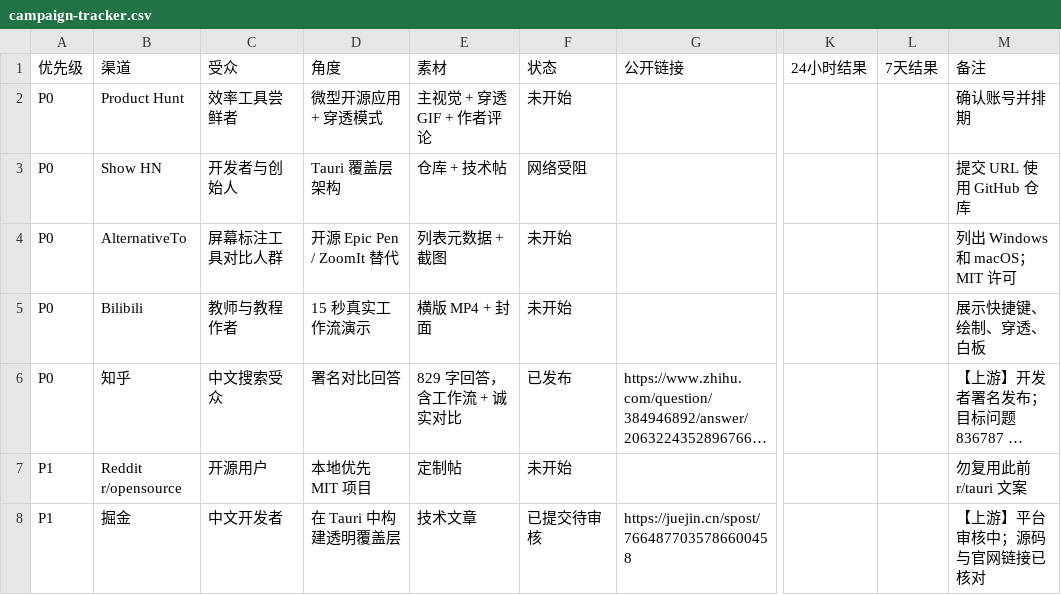
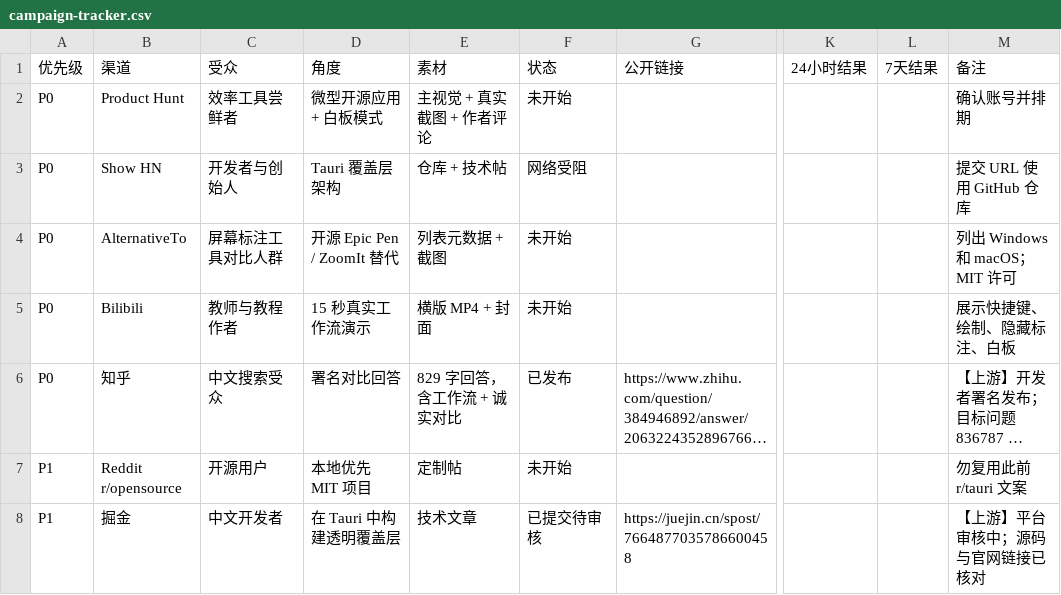
Before and after one commit to AomeNero/marker, a CSV file: promo/campaign-tracker.csv, drawn as a sheet; only a part is shown, gaps mark what is left out; long unchanged cells end in …; the diff names each change by its address in the sheet, - before the commit and + after, or states it on an @@ line.

Commit message:
docs: drop click-through mode from docs, website, and promo copy
- README (zh/en): replace penetration quick-start and shortcut rows
  with V hide/show annotations; add feature bullet
- Website (marker.cn): rewrite hero/feature/FAQ/quick-start copy
  around V, remove click-through shortcut rows, cheat-sheet entry,
  and the click-through demo panel + orphaned GIF/CSS; refresh SEO
  meta and JSON-LD in both locales
- promo: rewrite launch-kit, article (told as a simplification story),
  seo keywords, asset guide, checklist, and campaign tracker; delete
  the orphaned click-through social visual
- packaging: reword Homebrew cask and Scoop draft descriptions

```diff
--- a/promo/campaign-tracker.csv
+++ b/promo/campaign-tracker.csv
-D2 (角度): 微型开源应用 + 穿透模式
+D2 (角度): 微型开源应用 + 白板模式
-E2 (素材): 主视觉 + 穿透 GIF + 作者评论
+E2 (素材): 主视觉 + 真实截图 + 作者评论
-M5 (备注): 展示快捷键、绘制、穿透、白板
+M5 (备注): 展示快捷键、绘制、隐藏标注、白板
```
Also changed, not shown: 16 other files.
